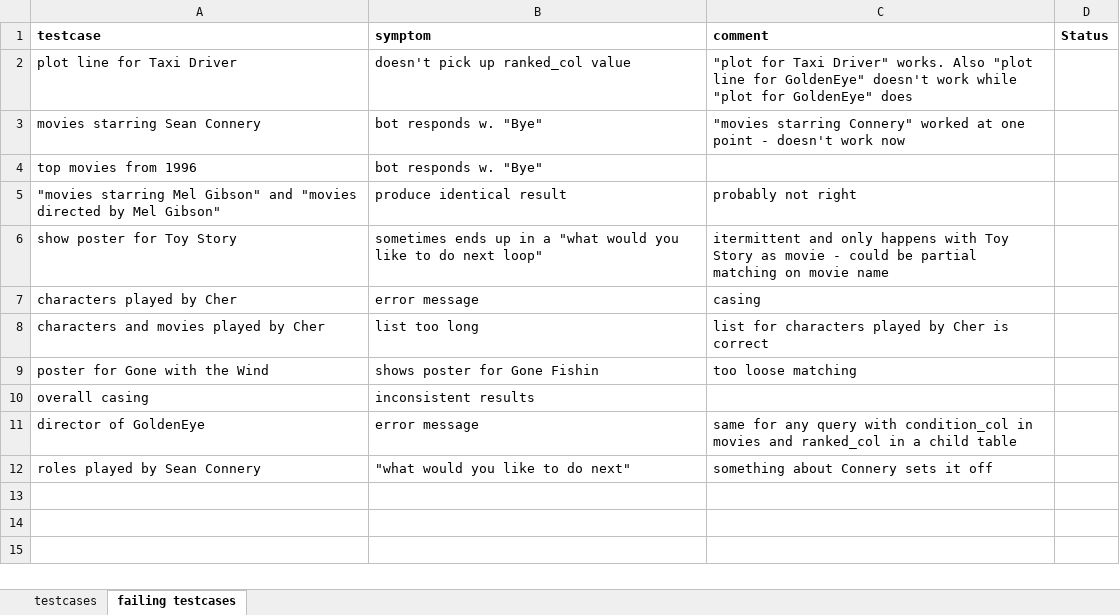
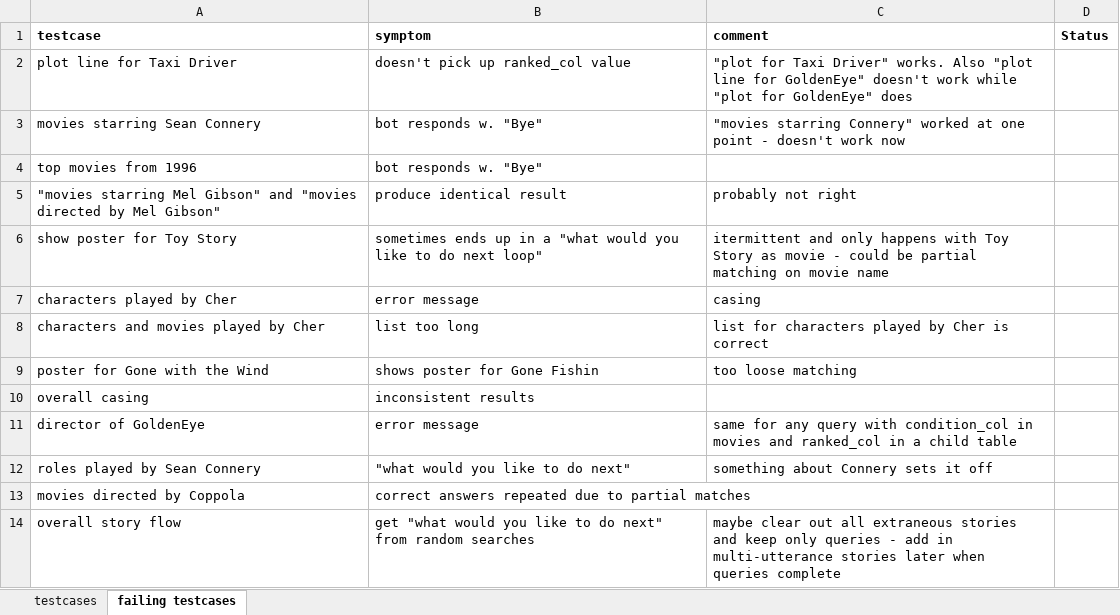
Before and after one commit to ryanmark1867/chatbot, an Excel workbook: testcases/movies-testCases-noOutput 1.3.xlsx, sheet failing testcases, drawn as a sheet; values as stored, in another font and other column widths than the file's, no borders; the diff names each change by its address in the sheet, - before the commit and + after, or states it on an @@ line.

Commit message:
Add files via upload

```diff
--- a/testcases/movies-testCases-noOutput 1.3.xlsx (sheet failing testcases)
+++ b/testcases/movies-testCases-noOutput 1.3.xlsx (sheet failing testcases)
+row 13: movies directed by Coppola | correct answers repeated due to partial matches
+row 14: overall story flow | get "what would you like to do next" from random searches | maybe clear out all extraneous stories and keep only queries - add in multi-utterance stories later when queries complete
```
